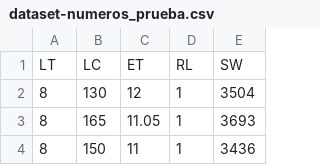
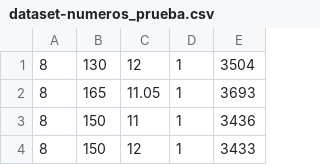
Before and after one commit to FauDavid/MFSDOBNN-IC-TP, a CSV file: dataset-numeros_prueba.csv, drawn as a sheet; only a part is shown; the shorter side is filled out with more unchanged rows; the diff names each change by its address in the sheet, - before the commit and + after, or states it on an @@ line.

Commit message:
Update dataset-numeros_prueba.csv

```diff
--- a/dataset-numeros_prueba.csv
+++ b/dataset-numeros_prueba.csv
-row 1: LT | LC | ET | RL | SW
```
